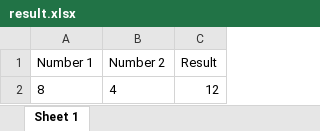
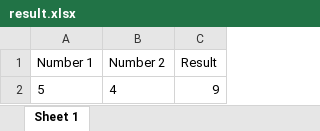
Before and after one commit to RahulsRana2636/Calculator-API, an Excel workbook: result.xlsx, sheet Sheet 1, drawn as a sheet; values as stored, in another font and other column widths than the file's, no borders; removed rows and columns are numbered as before the commit, all else as after; the diff names each change by its address in the sheet, - before the commit and + after, or states it on an @@ line.

```diff
--- a/result.xlsx (sheet Sheet 1)
+++ b/result.xlsx (sheet Sheet 1)
-row 2: 8 | 4 | 12
+row 2: 5 | 4 | 9
```
Also changed, not shown: 2 other files.
